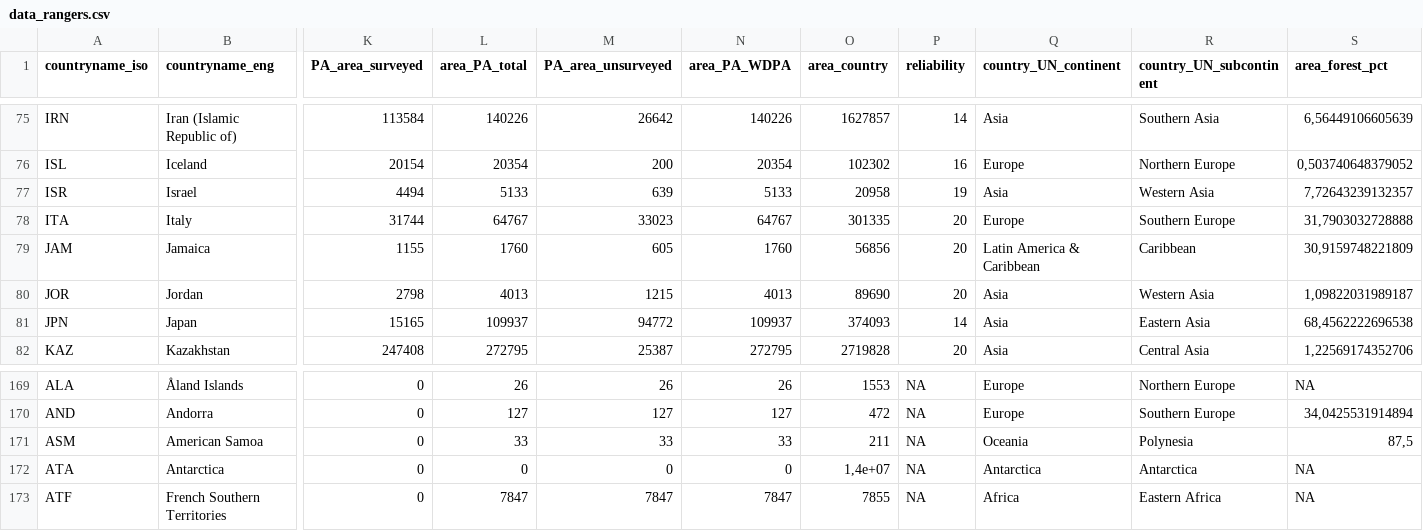
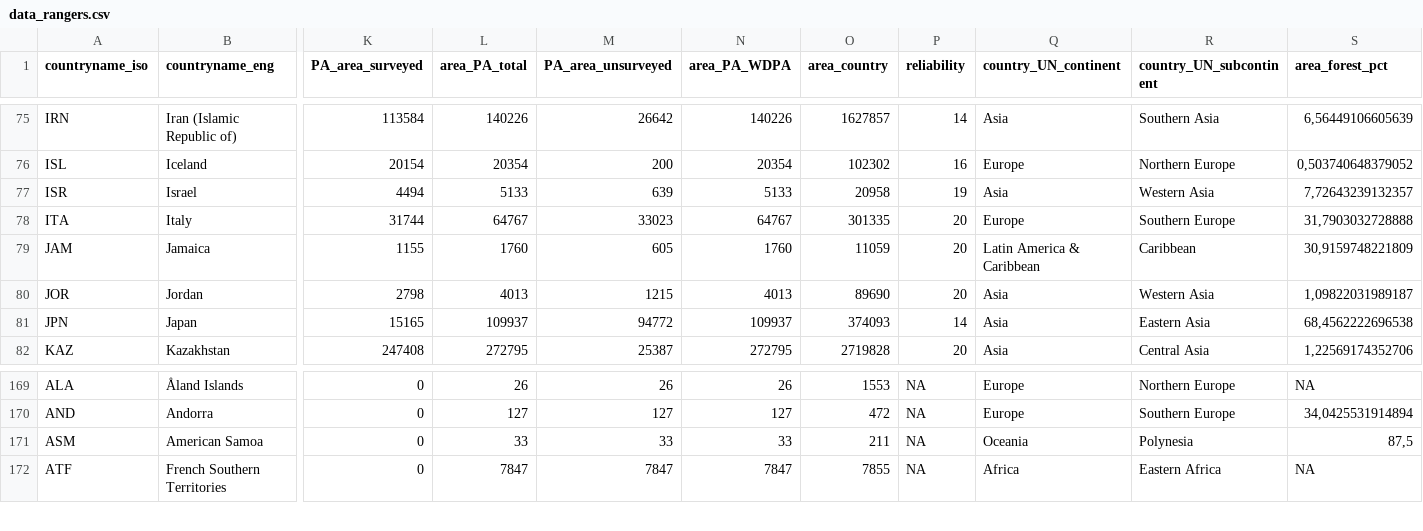
Before and after one commit to courtiol/rangeRinPA, a CSV file: inst/extdata/raw_data/data_rangers.csv, drawn as a sheet; only a part is shown, gaps mark what is left out; rows hold the shown columns only; the diff names each change by its address in the sheet, - before the commit and + after, or states it on an @@ line.

Commit message:
Fix data errors and remove ATA

```diff
--- a/inst/extdata/raw_data/data_rangers.csv
+++ b/inst/extdata/raw_data/data_rangers.csv
-O79 (area_country): 56856
+O79 (area_country): 11059
-row 172: ATA | Antarctica | 0 | 0 | 0 | 0 | 1,4e+07 | NA | Antarctica | Antarctica | NA
```
Also changed, not shown: 4 other files.
